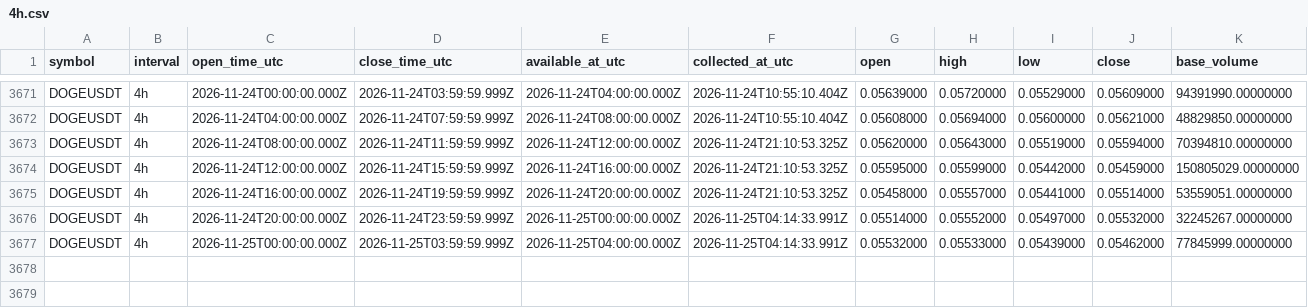
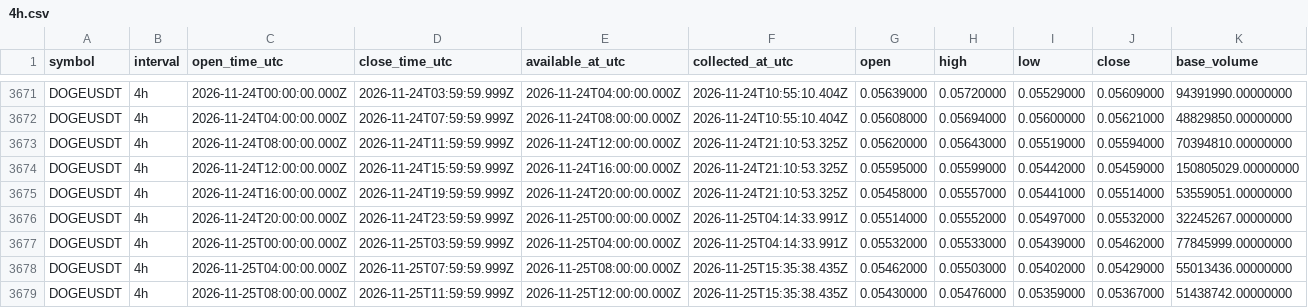
Before and after one commit to Tontsa128/-ai-trading-pro, a CSV file: historical-data/binance/DOGEUSDT/4h.csv, drawn as a sheet; only a part is shown, gaps mark what is left out; rows hold the shown columns only; the diff names each change by its address in the sheet, - before the commit and + after, or states it on an @@ line.

```diff
--- a/historical-data/binance/DOGEUSDT/4h.csv
+++ b/historical-data/binance/DOGEUSDT/4h.csv
+row 3678: DOGEUSDT | 4h | 2026-11-25T04:00:00.000Z | 2026-11-25T07:59:59.999Z | 2026-11-25T08:00:00.000Z | 2026-11-25T15:35:38.435Z | 0.05462000 | 0.05503000 | 0.05402000 | 0.05429000 | 55013436.00000000
+row 3679: DOGEUSDT | 4h | 2026-11-25T08:00:00.000Z | 2026-11-25T11:59:59.999Z | 2026-11-25T12:00:00.000Z | 2026-11-25T15:35:38.435Z | 0.05430000 | 0.05476000 | 0.05359000 | 0.05367000 | 51438742.00000000
```
Also changed, not shown: historical-data/binance/BNBUSDT/4h.csv, historical-data/binance/BTCUSDT/4h.csv, 12 other files.
